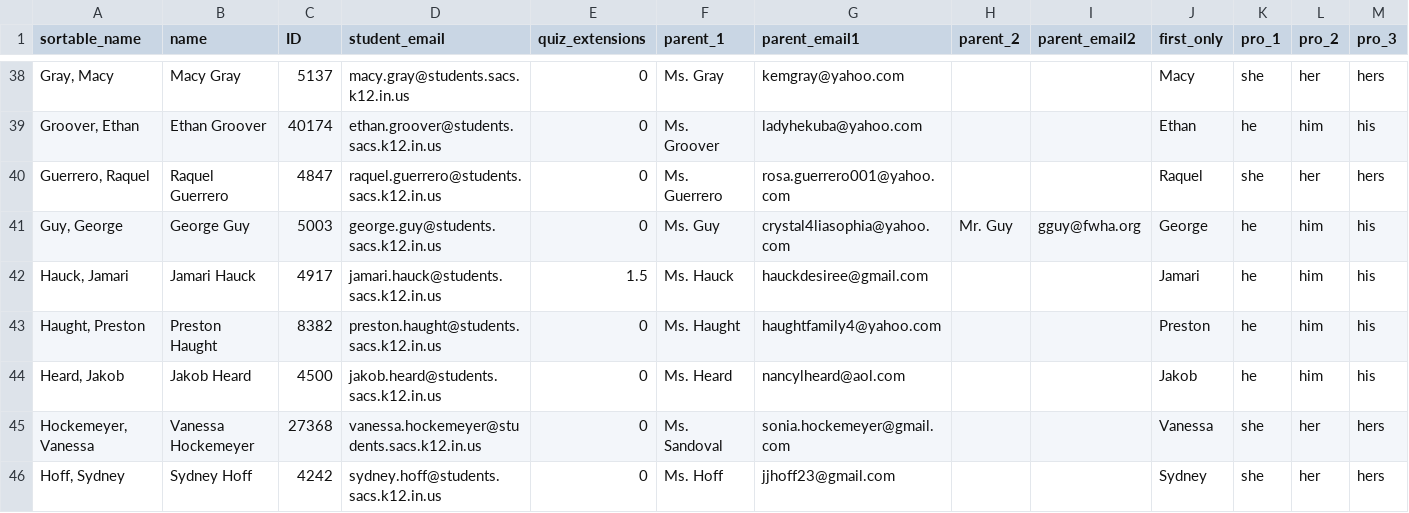
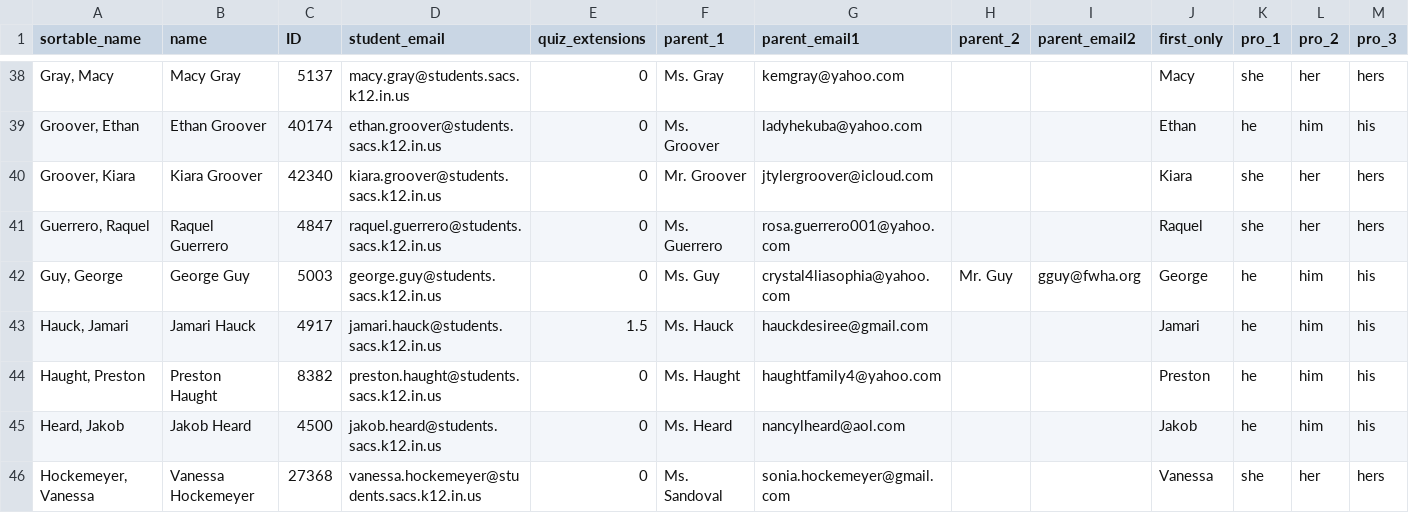
Before and after one commit to dschnaars/canvas_project, a CSV file: bio_acad.csv, drawn as a sheet; only a part is shown, gaps mark what is left out; the shorter side is filled out with more unchanged rows; the diff names each change by its address in the sheet, - before the commit and + after, or states it on an @@ line.

Commit message:
updates to the notify function to notify parents of test scores and study session dates

```diff
--- a/bio_acad.csv
+++ b/bio_acad.csv
+row 40: Groover, Kiara | Kiara Groover | 42340 | kiara.groover@students.sacs.k12.in.us | 0 | Mr. Groover | jtylergroover@icloud.com |  |  | Kiara | she | her | hers
```
Also changed, not shown: 2 other files.
